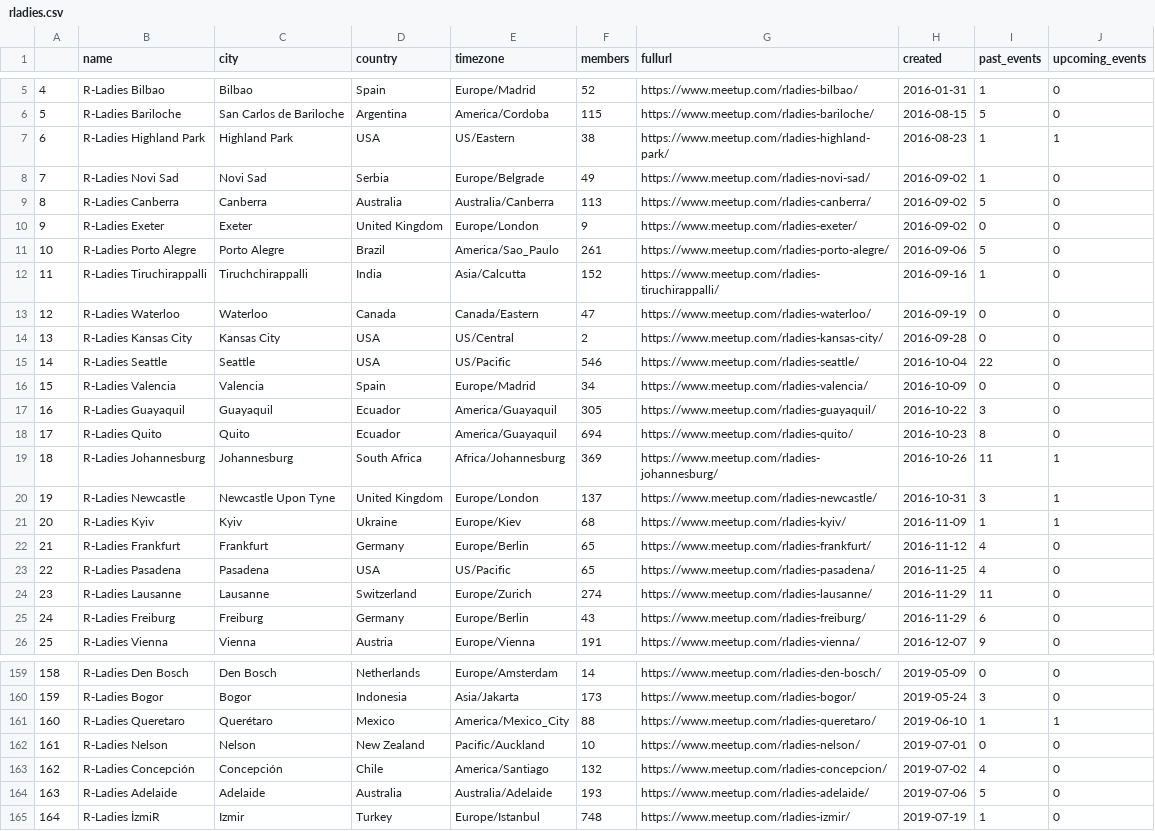
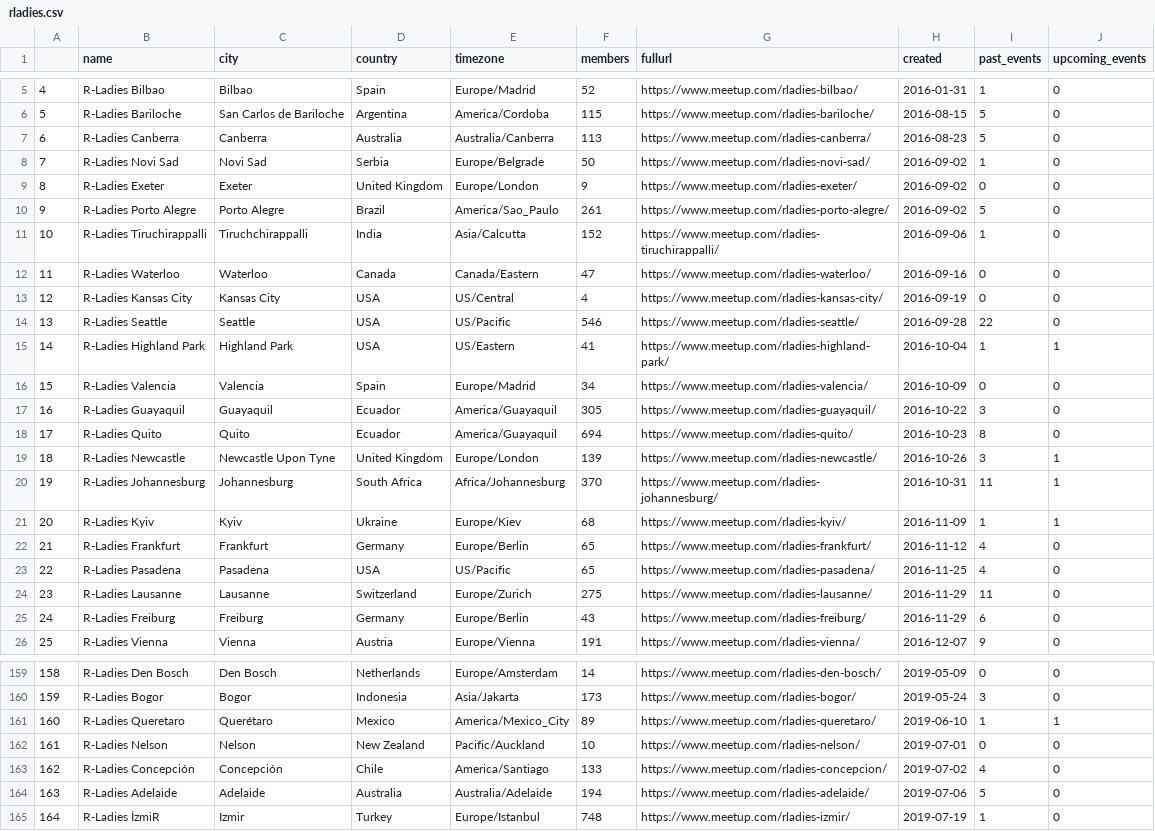
Before and after one commit to benubah/r-community-explorer, a CSV file: docs/data/rladies.csv, drawn as a sheet; only a part is shown, gaps mark what is left out; removed rows and columns are numbered as before the commit, all else as after; the diff covers the shown part only; the diff names each change by its address in the sheet, - before the commit and + after, or states it on an @@ line.

```diff
--- a/docs/data/rladies.csv
+++ b/docs/data/rladies.csv
-row 7: 6 | R-Ladies Highland Park | Highland Park | USA | US/Eastern | 38 | https://www.meetup.com/rladies-highland-park/ | 2016-08-23 | 1 | 1
-row 8: 7 | R-Ladies Novi Sad | Novi Sad | Serbia | Europe/Belgrade | 49 | https://www.meetup.com/rladies-novi-sad/ | 2016-09-02 | 1 | 0
@@ column A renumbered between rows 7 and 155 @@
-H7 (created): 2016-09-02
+H7 (created): 2016-08-23
+row 8: 7 | R-Ladies Novi Sad | Novi Sad | Serbia | Europe/Belgrade | 50 | https://www.meetup.com/rladies-novi-sad/ | 2016-09-02 | 1 | 0
-H10 (created): 2016-09-06
+H10 (created): 2016-09-02
-H11 (created): 2016-09-16
+H11 (created): 2016-09-06
-H12 (created): 2016-09-19
+H12 (created): 2016-09-16
-F13 (members): 2
+F13 (members): 4
-H13 (created): 2016-09-28
+H13 (created): 2016-09-19
-H14 (created): 2016-10-04
+H14 (created): 2016-09-28
+row 15: 14 | R-Ladies Highland Park | Highland Park | USA | US/Eastern | 41 | https://www.meetup.com/rladies-highland-park/ | 2016-10-04 | 1 | 1
-row 19: 18 | R-Ladies Johannesburg | Johannesburg | South Africa | Africa/Johannesburg | 369 | https://www.meetup.com/rladies-johannesburg/ | 2016-10-26 | 11 | 1
-F19 (members): 137
+F19 (members): 139
-H19 (created): 2016-10-31
+H19 (created): 2016-10-26
+row 20: 19 | R-Ladies Johannesburg | Johannesburg | South Africa | Africa/Johannesburg | 370 | https://www.meetup.com/rladies-johannesburg/ | 2016-10-31 | 11 | 1
-F24 (members): 274
+F24 (members): 275
-F161 (members): 88
+F161 (members): 89
-F163 (members): 132
+F163 (members): 133
-F164 (members): 193
+F164 (members): 194
```
Also changed, not shown: 3 added rows, 3 removed rows and 49 edited cells elsewhere in this file, docs/data/rugs.csv, 4 other files.
